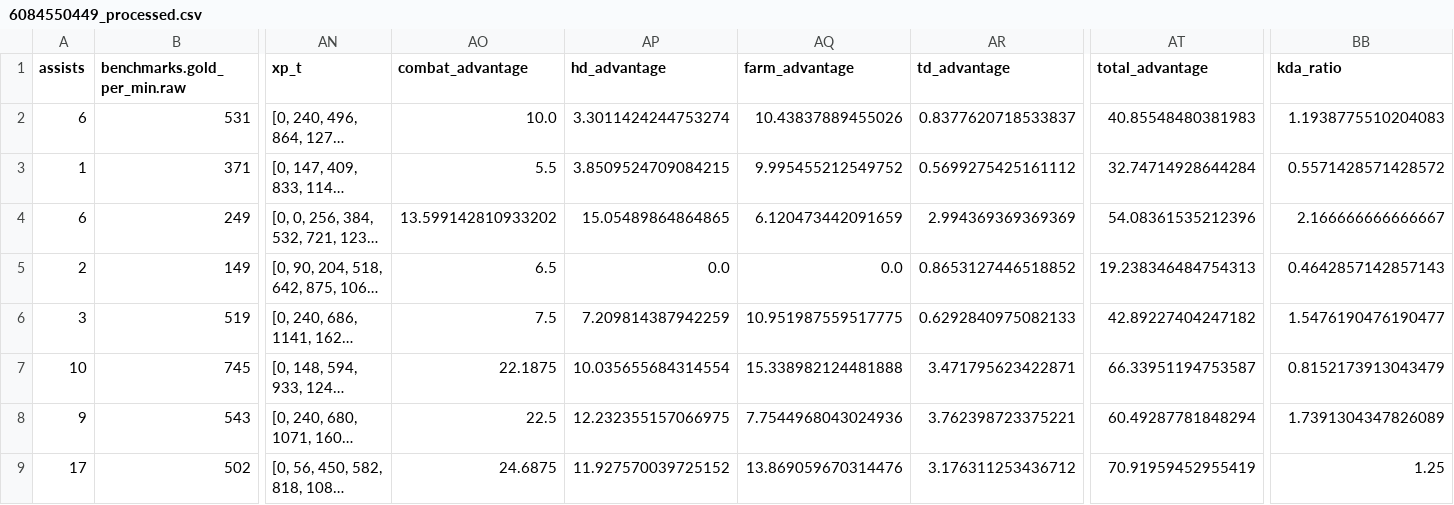
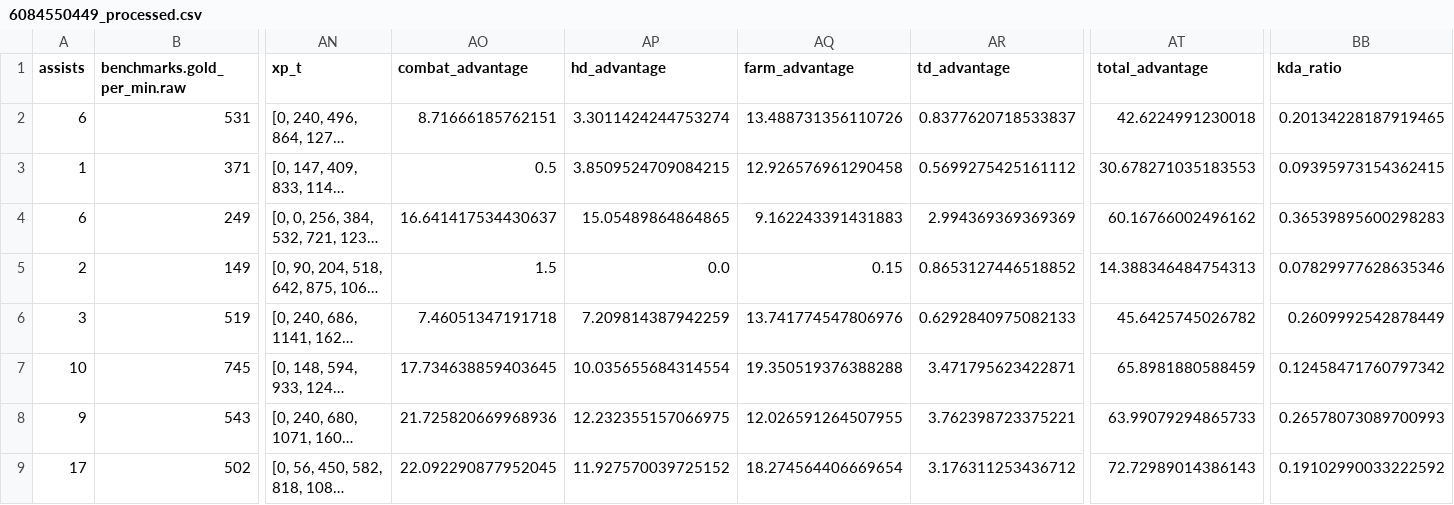
Before and after one commit to MalcolmMartin/RD2L-Rating, a CSV file: src/Processed/6084550449_processed.csv, drawn as a sheet; only a part is shown, gaps mark what is left out; long unchanged cells end in …; the diff covers the shown part only; the diff names each change by its address in the sheet, - before the commit and + after, or states it on an @@ line.

```diff
--- a/src/Processed/6084550449_processed.csv
+++ b/src/Processed/6084550449_processed.csv
-AO2 (combat_advantage): 10.0
+AO2 (combat_advantage): 8.71666185762151
-AQ2 (farm_advantage): 10.43837889455026
+AQ2 (farm_advantage): 13.488731356110726
-AT2 (total_advantage): 40.85548480381983
+AT2 (total_advantage): 42.6224991230018
-BB2 (kda_ratio): 1.1938775510204083
+BB2 (kda_ratio): 0.20134228187919465
-AO3 (combat_advantage): 5.5
+AO3 (combat_advantage): 0.5
-AQ3 (farm_advantage): 9.995455212549752
+AQ3 (farm_advantage): 12.926576961290458
-AT3 (total_advantage): 32.74714928644284
+AT3 (total_advantage): 30.678271035183553
-BB3 (kda_ratio): 0.5571428571428572
+BB3 (kda_ratio): 0.09395973154362415
-AO4 (combat_advantage): 13.599142810933202
+AO4 (combat_advantage): 16.641417534430637
-AQ4 (farm_advantage): 6.120473442091659
+AQ4 (farm_advantage): 9.162243391431883
-AT4 (total_advantage): 54.08361535212396
+AT4 (total_advantage): 60.16766002496162
-BB4 (kda_ratio): 2.166666666666667
+BB4 (kda_ratio): 0.36539895600298283
-AO5 (combat_advantage): 6.5
+AO5 (combat_advantage): 1.5
-AQ5 (farm_advantage): 0.0
+AQ5 (farm_advantage): 0.15
-AT5 (total_advantage): 19.238346484754313
+AT5 (total_advantage): 14.388346484754313
-BB5 (kda_ratio): 0.4642857142857143
+BB5 (kda_ratio): 0.07829977628635346
-AO6 (combat_advantage): 7.5
+AO6 (combat_advantage): 7.46051347191718
-AQ6 (farm_advantage): 10.951987559517775
+AQ6 (farm_advantage): 13.741774547806976
-AT6 (total_advantage): 42.89227404247182
+AT6 (total_advantage): 45.6425745026782
-BB6 (kda_ratio): 1.5476190476190477
+BB6 (kda_ratio): 0.2609992542878449
-AO7 (combat_advantage): 22.1875
+AO7 (combat_advantage): 17.734638859403645
-AQ7 (farm_advantage): 15.338982124481888
+AQ7 (farm_advantage): 19.350519376388288
-AT7 (total_advantage): 66.33951194753587
+AT7 (total_advantage): 65.8981880588459
-BB7 (kda_ratio): 0.8152173913043479
+BB7 (kda_ratio): 0.12458471760797342
-AO8 (combat_advantage): 22.5
+AO8 (combat_advantage): 21.725820669968936
-AQ8 (farm_advantage): 7.7544968043024936
+AQ8 (farm_advantage): 12.026591264507955
-AT8 (total_advantage): 60.49287781848294
+AT8 (total_advantage): 63.99079294865733
-BB8 (kda_ratio): 1.7391304347826089
+BB8 (kda_ratio): 0.26578073089700993
-AO9 (combat_advantage): 24.6875
+AO9 (combat_advantage): 22.092290877952045
-AQ9 (farm_advantage): 13.869059670314476
+AQ9 (farm_advantage): 18.274564406669654
-AT9 (total_advantage): 70.91959452955419
+AT9 (total_advantage): 72.72989014386143
-BB9 (kda_ratio): 1.25
+BB9 (kda_ratio): 0.19102990033222592
```
Also changed, not shown: 7 edited cells elsewhere in this file, src/Hero_Ids.csv, 9 other files.
